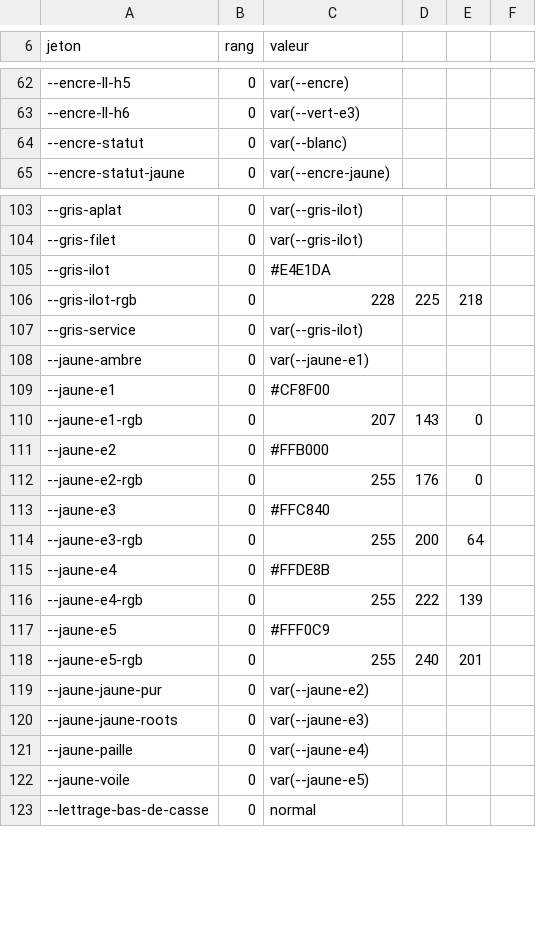
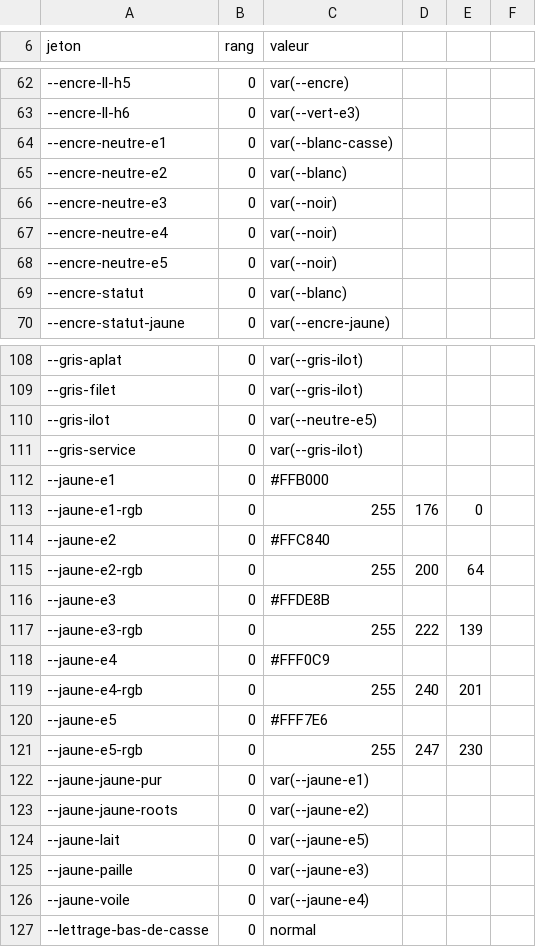
Before and after one commit to rastalkemist/roots.bj, a CSV file: ci/empreinte.csv, drawn as a sheet; only a part is shown, gaps mark what is left out; the diff covers the shown part only.

```diff
--- a/ci/empreinte.csv
+++ b/ci/empreinte.csv
@@ -63,2 +63,7 @@ jeton,rang,valeur
 --encre-ll-h6,0,var(--vert-e3)
+--encre-neutre-e1,0,var(--blanc-casse)
+--encre-neutre-e2,0,var(--blanc)
+--encre-neutre-e3,0,var(--noir)
+--encre-neutre-e4,0,var(--noir)
+--encre-neutre-e5,0,var(--noir)
 --encre-statut,0,var(--blanc)
@@ -104,20 +109,19 @@ jeton,rang,valeur
 --gris-filet,0,var(--gris-ilot)
---gris-ilot,0,#E4E1DA
---gris-ilot-rgb,0,228, 225, 218
+--gris-ilot,0,var(--neutre-e5)
 --gris-service,0,var(--gris-ilot)
---jaune-ambre,0,var(--jaune-e1)
---jaune-e1,0,#CF8F00
---jaune-e1-rgb,0,207, 143, 0
---jaune-e2,0,#FFB000
---jaune-e2-rgb,0,255, 176, 0
---jaune-e3,0,#FFC840
---jaune-e3-rgb,0,255, 200, 64
---jaune-e4,0,#FFDE8B
---jaune-e4-rgb,0,255, 222, 139
---jaune-e5,0,#FFF0C9
---jaune-e5-rgb,0,255, 240, 201
---jaune-jaune-pur,0,var(--jaune-e2)
---jaune-jaune-roots,0,var(--jaune-e3)
---jaune-paille,0,var(--jaune-e4)
---jaune-voile,0,var(--jaune-e5)
+--jaune-e1,0,#FFB000
+--jaune-e1-rgb,0,255, 176, 0
+--jaune-e2,0,#FFC840
+--jaune-e2-rgb,0,255, 200, 64
+--jaune-e3,0,#FFDE8B
+--jaune-e3-rgb,0,255, 222, 139
+--jaune-e4,0,#FFF0C9
+--jaune-e4-rgb,0,255, 240, 201
+--jaune-e5,0,#FFF7E6
+--jaune-e5-rgb,0,255, 247, 230
+--jaune-jaune-pur,0,var(--jaune-e1)
+--jaune-jaune-roots,0,var(--jaune-e2)
+--jaune-lait,0,var(--jaune-e5)
+--jaune-paille,0,var(--jaune-e3)
+--jaune-voile,0,var(--jaune-e4)
 --lettrage-bas-de-casse,0,normal
```
Also changed, not shown: 3 added rows, 4 removed rows and 44 edited cells elsewhere in this file, 1 other file.
